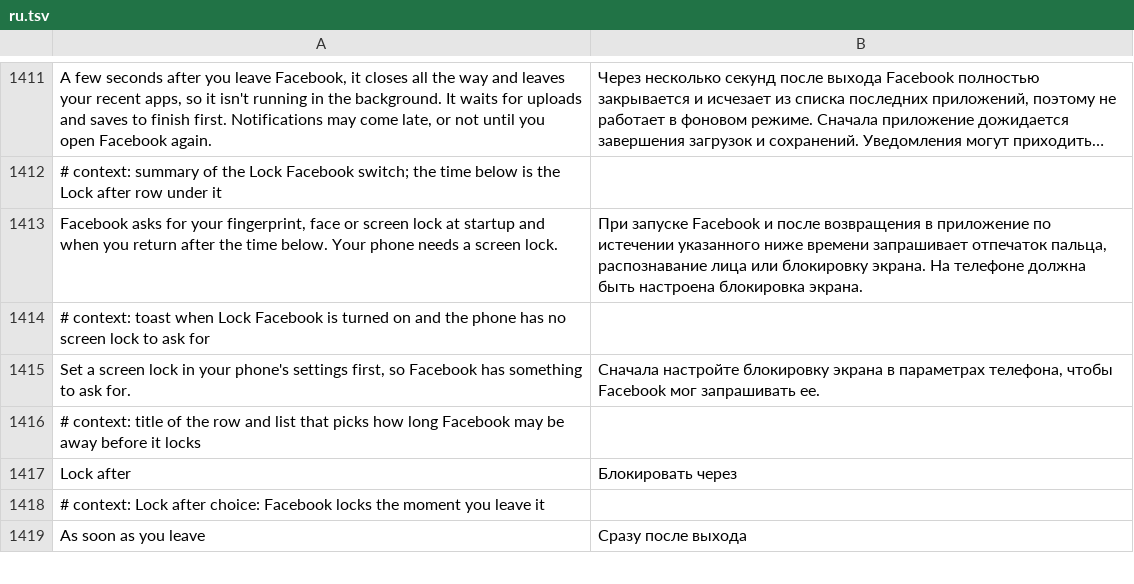
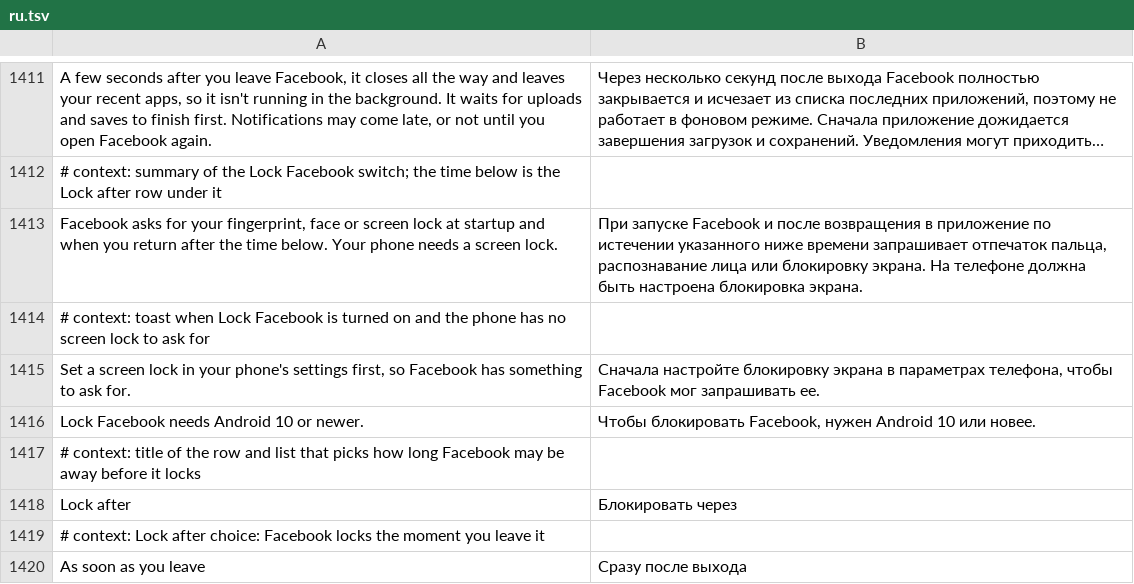
Before and after one commit to SysAdminDoc/HushFacebook, a TSV file: extensions/shared/library/src/main/l10n/ru.tsv, drawn as a sheet; only a part is shown, gaps mark what is left out; long unchanged cells end in ….

Commit message:
feat(compat): run the extension code on Android 9 and 10
Facebook's Android 9+ build declares minSdk 28, and the extension floor
was 30, so every call above API 28 would be a stub that throws once the
Superpack decoder lets that build be patched. The floor is now 28 in both
extension modules, and every NewApi site lint lists has a guard or a
fallback.

Lint skips the inlined MediaStore columns, so those were grepped by hand.
On Android 9 a save writes its file into the public folder (asking for
storage access on first use), then adds a row naming it, since that
MediaStore has no folder column and no pending rows. The notification
sound save takes the same path. Saved file actions pick their columns by
level, Downloads falls back to the Files collection, and storage cards
stay empty below R.

Insets, the keyboard and light bars in the settings dialog fall back to
the pre-R calls. The start tab route registers on the Application below
Q, where per-activity callbacks don't exist. Dynamic shortcuts fall back
to addDynamicShortcuts with eviction below R. App lock needs Android 10.

Two sdk 28 Robolectric classes cover the save path, the notification
sound save and the app lock floor.

Refs #102

```diff
--- a/extensions/shared/library/src/main/l10n/ru.tsv
+++ b/extensions/shared/library/src/main/l10n/ru.tsv
@@ -1415,2 +1415,3 @@ Facebook asks for your fingerprint, face or screen lock at startup and when you
 Set a screen lock in your phone's settings first, so Facebook has something to ask for.	Сначала настройте блокировку экрана в параметрах телефона, чтобы Facebook мог запрашивать ее.
+Lock Facebook needs Android 10 or newer.	Чтобы блокировать Facebook, нужен Android 10 или новее.
 # context: title of the row and list that picks how long Facebook may be away before it locks
```
Also changed, not shown: extensions/shared/library/src/main/l10n/es.tsv, extensions/shared/library/src/main/l10n/in.tsv, 53 other files.
